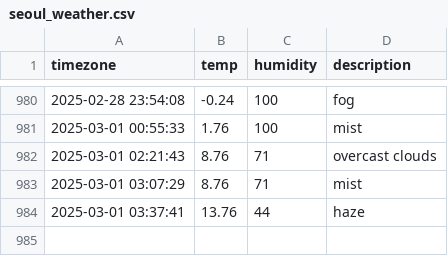
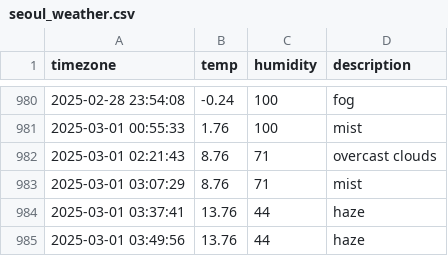
Before and after one commit to ssb0502/seoul_weather, a CSV file: seoul_weather.csv, drawn as a sheet; only a part is shown, gaps mark what is left out; the diff names each change by its address in the sheet, - before the commit and + after, or states it on an @@ line.

```diff
--- a/seoul_weather.csv
+++ b/seoul_weather.csv
+row 985: 2025-03-01 03:49:56 | 13.76 | 44 | haze
```
